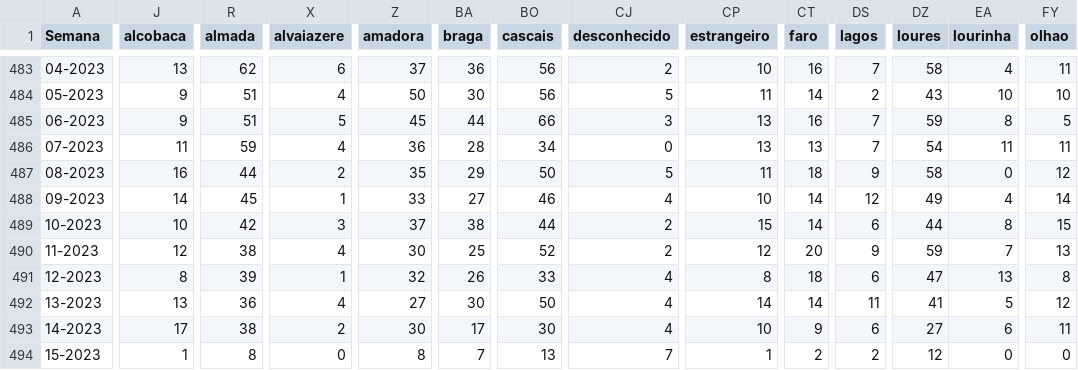
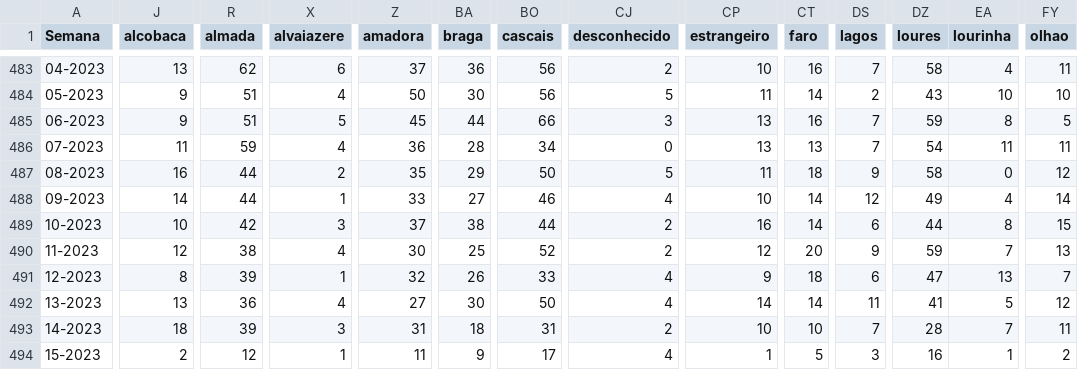
Before and after one commit to dssg-pt/dados-SICOeVM, a CSV file: mortalidade_concelhos.csv, drawn as a sheet; only a part is shown, gaps mark what is left out; the diff covers the shown part only; the diff names each change by its address in the sheet, - before the commit and + after, or states it on an @@ line.

```diff
--- a/mortalidade_concelhos.csv
+++ b/mortalidade_concelhos.csv
-R488 (almada): 45
+R488 (almada): 44
-CP489 (estrangeiro): 15
+CP489 (estrangeiro): 16
-CP491 (estrangeiro): 8
+CP491 (estrangeiro): 9
-FY491 (olhao): 8
+FY491 (olhao): 7
-J493 (alcobaca): 17
+J493 (alcobaca): 18
-R493 (almada): 38
+R493 (almada): 39
-X493 (alvaiazere): 2
+X493 (alvaiazere): 3
-Z493 (amadora): 30
+Z493 (amadora): 31
-BA493 (braga): 17
+BA493 (braga): 18
-BO493 (cascais): 30
+BO493 (cascais): 31
-CJ493 (desconhecido): 4
+CJ493 (desconhecido): 2
-CT493 (faro): 9
+CT493 (faro): 10
-DS493 (lagos): 6
+DS493 (lagos): 7
-DZ493 (loures): 27
+DZ493 (loures): 28
-EA493 (lourinha): 6
+EA493 (lourinha): 7
-J494 (alcobaca): 1
+J494 (alcobaca): 2
-R494 (almada): 8
+R494 (almada): 12
-X494 (alvaiazere): 0
+X494 (alvaiazere): 1
-Z494 (amadora): 8
+Z494 (amadora): 11
-BA494 (braga): 7
+BA494 (braga): 9
-BO494 (cascais): 13
+BO494 (cascais): 17
-CJ494 (desconhecido): 7
+CJ494 (desconhecido): 4
-CT494 (faro): 2
+CT494 (faro): 5
-DS494 (lagos): 2
+DS494 (lagos): 3
-DZ494 (loures): 12
+DZ494 (loures): 16
-EA494 (lourinha): 0
+EA494 (lourinha): 1
-FY494 (olhao): 0
+FY494 (olhao): 2
```
Also changed, not shown: 134 edited cells elsewhere in this file, 3 other files.
